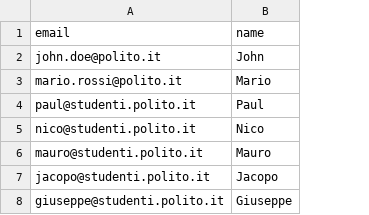
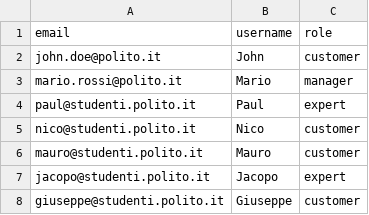
Before and after one commit to Nicolfo/AW2, a CSV file: LAB2/server/SQL INIT/Import Data/profiles.csv, drawn as a sheet; the diff names each change by its address in the sheet, - before the commit and + after, or states it on an @@ line.

Commit message:
BREAKING CHANGE: Profile primery key now is username, every API has been changed

```diff
--- a/LAB2/server/SQL INIT/Import Data/profiles.csv
+++ b/LAB2/server/SQL INIT/Import Data/profiles.csv
+column C (role), rows 2-8: customer | manager | expert | customer | customer | expert | customer
-B1: name
+B1: username
```
Also changed, not shown: 28 other files.
